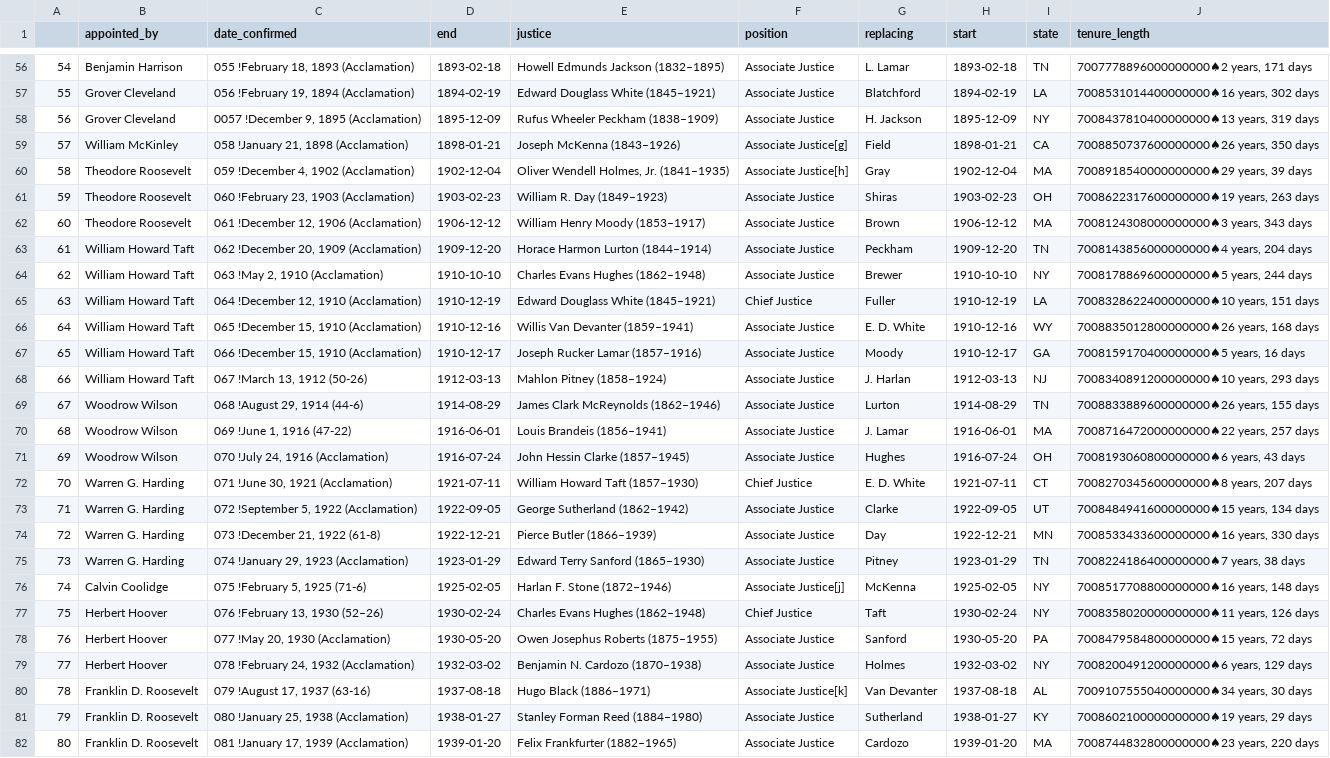
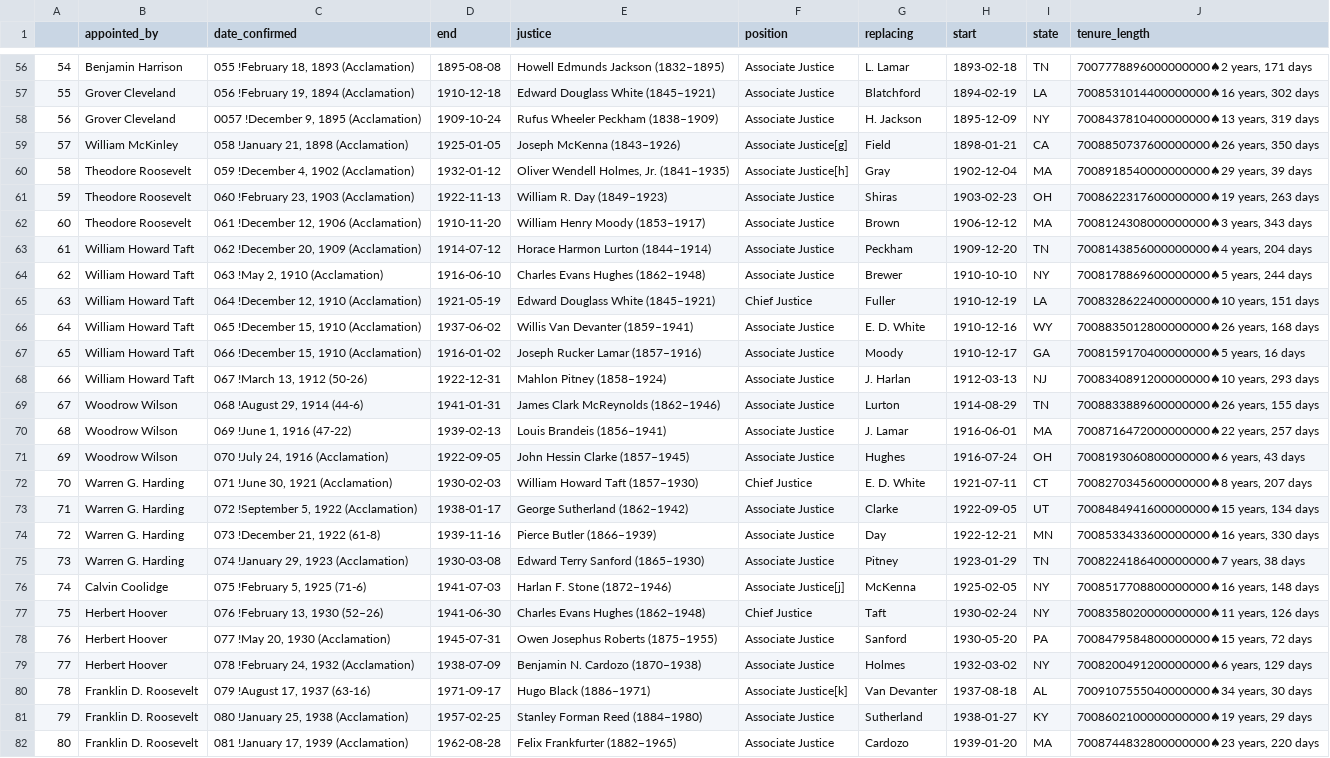
Before and after one commit to aschlissel/political-site, a CSV file: justices.csv, drawn as a sheet; only a part is shown, gaps mark what is left out; the diff covers the shown part only; the diff names each change by its address in the sheet, - before the commit and + after, or states it on an @@ line.

```diff
--- a/justices.csv
+++ b/justices.csv
-D56 (end): 1893-02-18
+D56 (end): 1895-08-08
-D57 (end): 1894-02-19
+D57 (end): 1910-12-18
-D58 (end): 1895-12-09
+D58 (end): 1909-10-24
-D59 (end): 1898-01-21
+D59 (end): 1925-01-05
-D60 (end): 1902-12-04
+D60 (end): 1932-01-12
-D61 (end): 1903-02-23
+D61 (end): 1922-11-13
-D62 (end): 1906-12-12
+D62 (end): 1910-11-20
-D63 (end): 1909-12-20
+D63 (end): 1914-07-12
-D64 (end): 1910-10-10
+D64 (end): 1916-06-10
-D65 (end): 1910-12-19
+D65 (end): 1921-05-19
-D66 (end): 1910-12-16
+D66 (end): 1937-06-02
-D67 (end): 1910-12-17
+D67 (end): 1916-01-02
-D68 (end): 1912-03-13
+D68 (end): 1922-12-31
-D69 (end): 1914-08-29
+D69 (end): 1941-01-31
-D70 (end): 1916-06-01
+D70 (end): 1939-02-13
-D71 (end): 1916-07-24
+D71 (end): 1922-09-05
-D72 (end): 1921-07-11
+D72 (end): 1930-02-03
-D73 (end): 1922-09-05
+D73 (end): 1938-01-17
-D74 (end): 1922-12-21
+D74 (end): 1939-11-16
-D75 (end): 1923-01-29
+D75 (end): 1930-03-08
-D76 (end): 1925-02-05
+D76 (end): 1941-07-03
-D77 (end): 1930-02-24
+D77 (end): 1941-06-30
-D78 (end): 1930-05-20
+D78 (end): 1945-07-31
-D79 (end): 1932-03-02
+D79 (end): 1938-07-09
-D80 (end): 1937-08-18
+D80 (end): 1971-09-17
-D81 (end): 1938-01-27
+D81 (end): 1957-02-25
-D82 (end): 1939-01-20
+D82 (end): 1962-08-28
```
Also changed, not shown: 90 edited cells elsewhere in this file, 7 other files.
